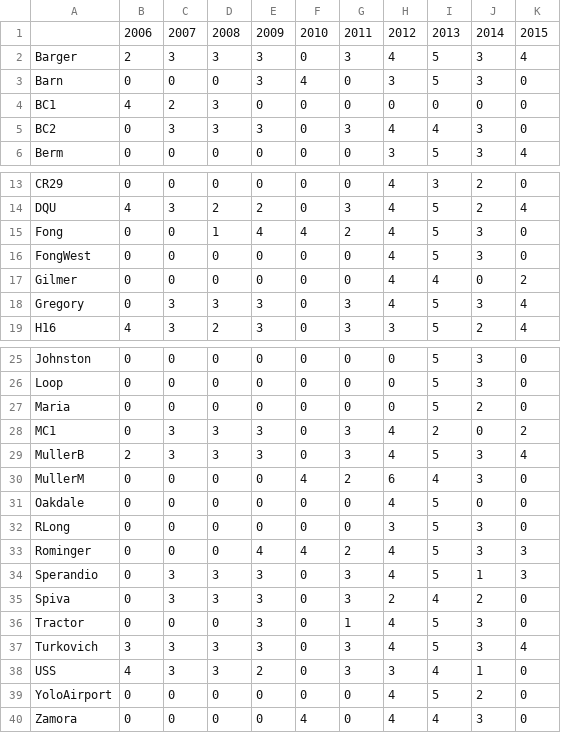
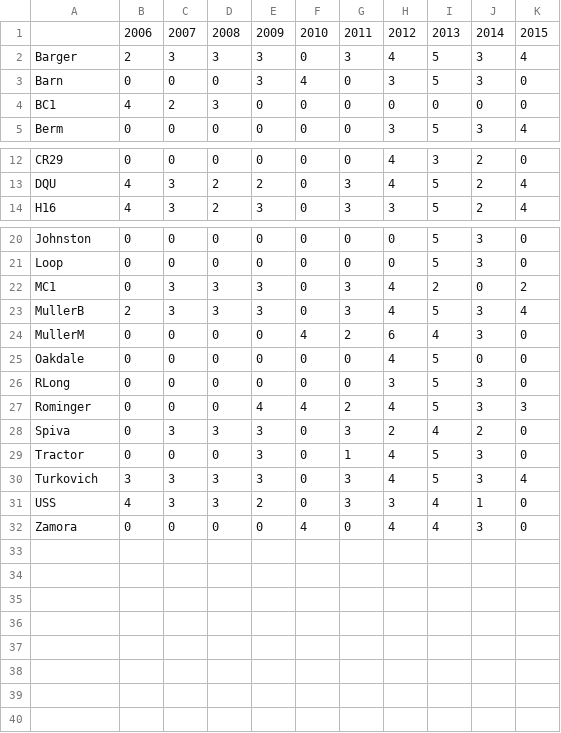
Before and after one commit to lponisio/hedgerow_metacom, a CSV file: data/samples.csv, drawn as a sheet; only a part is shown, gaps mark what is left out; the diff names each change by its address in the sheet, - before the commit and + after, or states it on an @@ line.

```diff
--- a/data/samples.csv
+++ b/data/samples.csv
-row 5: BC2 | 0 | 3 | 3 | 3 | 0 | 3 | 4 | 4 | 3 | 0
-row 15: Fong | 0 | 0 | 1 | 4 | 4 | 2 | 4 | 5 | 3 | 0
-row 16: FongWest | 0 | 0 | 0 | 0 | 0 | 0 | 4 | 5 | 3 | 0
-row 17: Gilmer | 0 | 0 | 0 | 0 | 0 | 0 | 4 | 4 | 0 | 2
-row 18: Gregory | 0 | 3 | 3 | 3 | 0 | 3 | 4 | 5 | 3 | 4
-row 27: Maria | 0 | 0 | 0 | 0 | 0 | 0 | 0 | 5 | 2 | 0
-row 34: Sperandio | 0 | 3 | 3 | 3 | 0 | 3 | 4 | 5 | 1 | 3
-row 39: YoloAirport | 0 | 0 | 0 | 0 | 0 | 0 | 4 | 5 | 2 | 0
```
Also changed, not shown: 58 other files.
